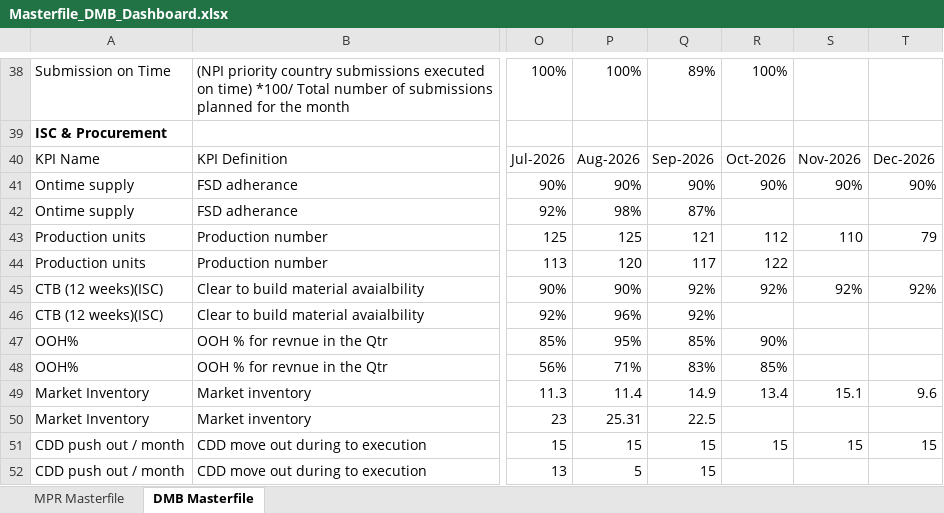
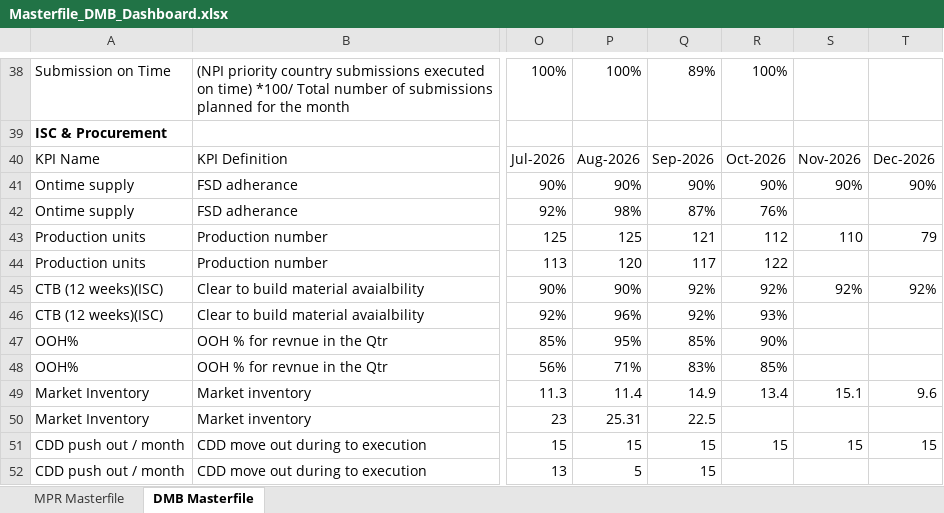
Before and after one commit to pratibha131/DMB-Dashboard, an Excel workbook: data/Masterfile_DMB_Dashboard.xlsx, sheet DMB Masterfile, drawn as a sheet; only a part is shown, gaps mark what is left out; values as stored, in another font and other column widths than the file's, no borders; table styles not drawn; the diff names each change by its address in the sheet, - before the commit and + after, or states it on an @@ line.

Commit message:
Auto-sync Masterfile_DMB_Dashboard.xlsx from SharePoint via live sync [skip ci]

```diff
--- a/data/Masterfile_DMB_Dashboard.xlsx (sheet DMB Masterfile)
+++ b/data/Masterfile_DMB_Dashboard.xlsx (sheet DMB Masterfile)
-R42: (empty)
+R42: 76%
-R46: (empty)
+R46: 93%
```
